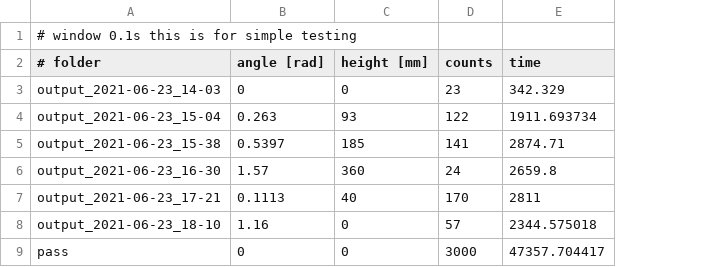
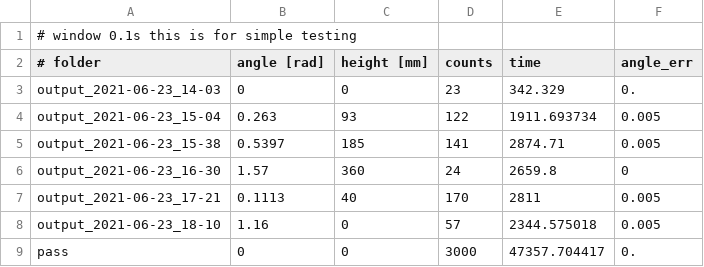
Before and after one commit to cfuselli/Nikhef-Project-2021, a CSV file: Results/data/counts_angle.csv, drawn as a sheet; the diff names each change by its address in the sheet, - before the commit and + after, or states it on an @@ line.

Commit message:
added angle erros (marginally small) -fh

```diff
--- a/Results/data/counts_angle.csv
+++ b/Results/data/counts_angle.csv
+column F (angle_err), rows 3-9: 0. | 0.005 | 0.005 | 0 | 0.005 | 0.005 | 0.
```
